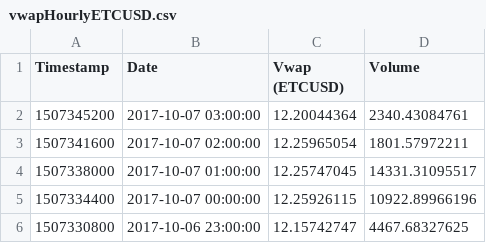
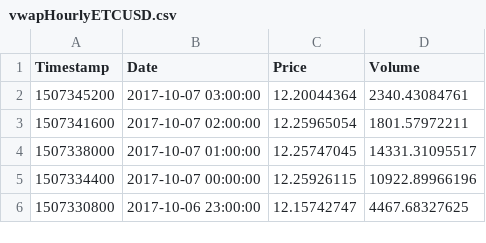
Before and after one commit to timeddilation/Rscripts, a CSV file: CryptoCurrencyAnalysis/HourlyData/vwapHourlyETCUSD.csv, drawn as a sheet; only a part is shown.

```diff
--- a/CryptoCurrencyAnalysis/HourlyData/vwapHourlyETCUSD.csv
+++ b/CryptoCurrencyAnalysis/HourlyData/vwapHourlyETCUSD.csv
@@ -1,2 +1,2 @@
-Timestamp,Date,"Vwap (ETCUSD)",Volume
+Timestamp,Date,Price,Volume
 1507345200,"2017-10-07 03:00:00",12.20044364,2340.43084761
```
Also changed, not shown: CryptoCurrencyAnalysis/HourlyData/vwapHourlyBFXUSD.csv, CryptoCurrencyAnalysis/HourlyData/vwapHourlyETHUSD.csv, 2 other files.
